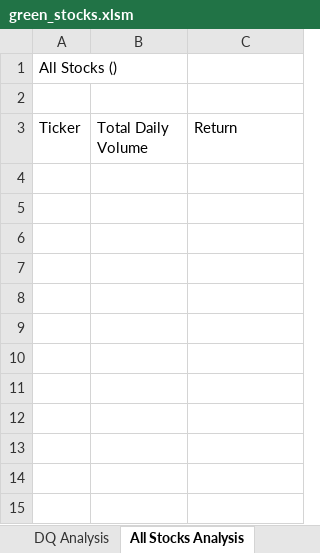
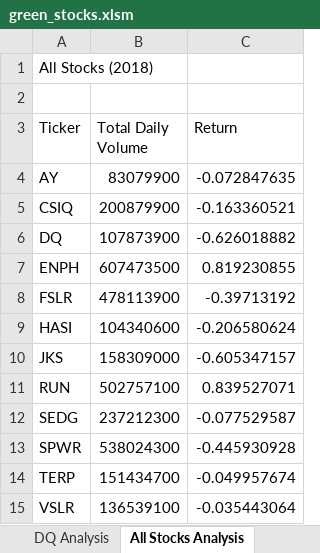
Before and after one commit to tfish110/stock-analysis, an Excel workbook: green_stocks.xlsm, sheet All Stocks Analysis, drawn as a sheet; values as stored, in another font and other column widths than the file's, no borders; charts and pictures not drawn; the diff names each change by its address in the sheet, - before the commit and + after, or states it on an @@ line.

Commit message:
Add files via upload

```diff
--- a/green_stocks.xlsm (sheet All Stocks Analysis)
+++ b/green_stocks.xlsm (sheet All Stocks Analysis)
-A1 (Ticker): All Stocks ()
+A1 (Ticker): All Stocks (2018)
+row 4: AY | 83079900 | -0.072847635
+row 5: CSIQ | 200879900 | -0.163360521
+row 6: DQ | 107873900 | -0.626018882
+row 7: ENPH | 607473500 | 0.819230855
+row 8: FSLR | 478113900 | -0.39713192
+row 9: HASI | 104340600 | -0.206580624
+row 10: JKS | 158309000 | -0.605347157
+row 11: RUN | 502757100 | 0.839527071
+row 12: SEDG | 237212300 | -0.077529587
+row 13: SPWR | 538024300 | -0.445930928
+row 14: TERP | 151434700 | -0.049957674
+row 15: VSLR | 136539100 | -0.035443064
```
